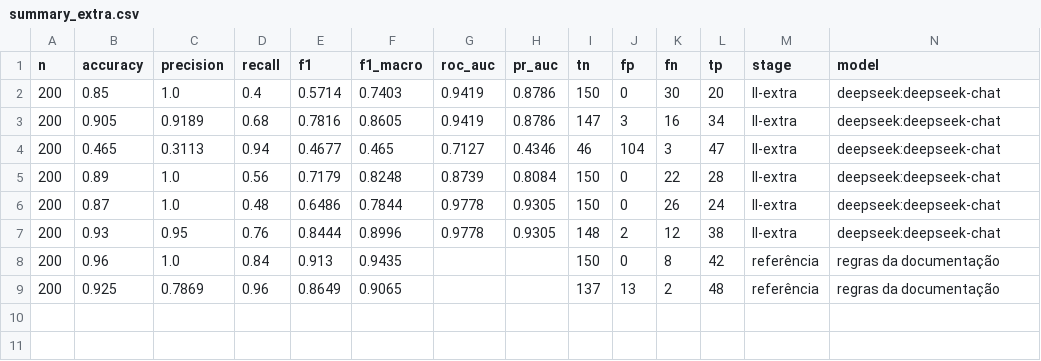
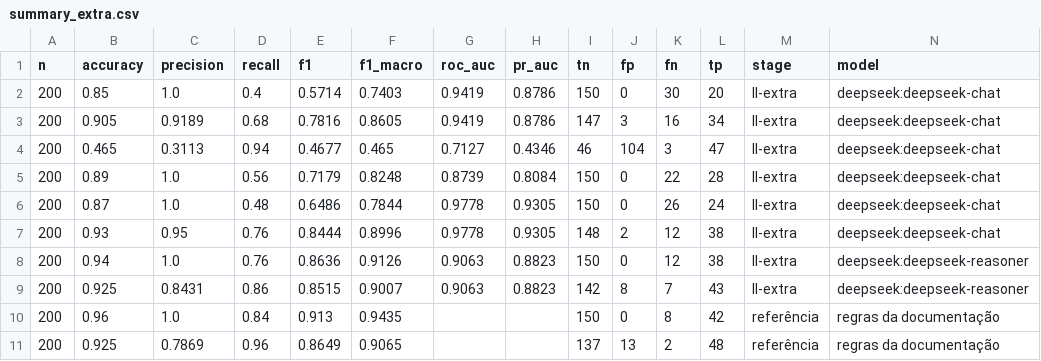
Before and after one commit to vitorszreis/predictive-maintenance-ml-vs-llm, a CSV file: reports/results/extra/summary_extra.csv, drawn as a sheet; only a part is shown; rows hold the shown columns only; the diff names each change by its address in the sheet, - before the commit and + after, or states it on an @@ line.

Commit message:
Adiciona o deepseek-reasoner ao experimento extra

```diff
--- a/reports/results/extra/summary_extra.csv
+++ b/reports/results/extra/summary_extra.csv
+row 8: 200 | 0.94 | 1.0 | 0.76 | 0.8636 | 0.9126 | 0.9063 | 0.8823 | 150 | 0 | 12 | 38 | II-extra | deepseek:deepseek-reasoner
+row 9: 200 | 0.925 | 0.8431 | 0.86 | 0.8515 | 0.9007 | 0.9063 | 0.8823 | 142 | 8 | 7 | 43 | II-extra | deepseek:deepseek-reasoner
```
Also changed, not shown: 6 other files.
